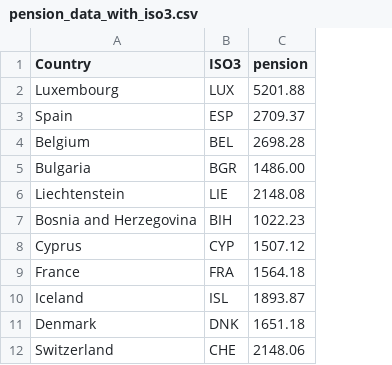
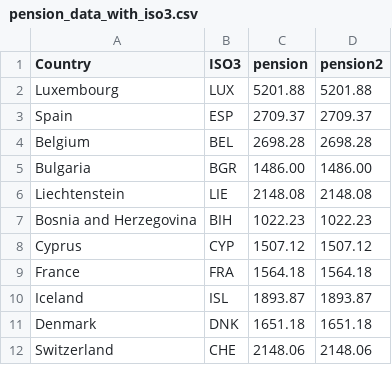
Before and after one commit to hcantekin/hcantekin.github.io, a CSV file: pension_data_with_iso3.csv, drawn as a sheet; only a part is shown; the diff names each change by its address in the sheet, - before the commit and + after, or states it on an @@ line.

Commit message:
Add files via upload

```diff
--- a/pension_data_with_iso3.csv
+++ b/pension_data_with_iso3.csv
+column D (pension2), rows 2-12: 5201.88 | 2709.37 | 2698.28 | 1486.00 | 2148.08 | 1022.23 | 1507.12 | 1564.18 | 1893.87 | 1651.18 | 2148.06
```
